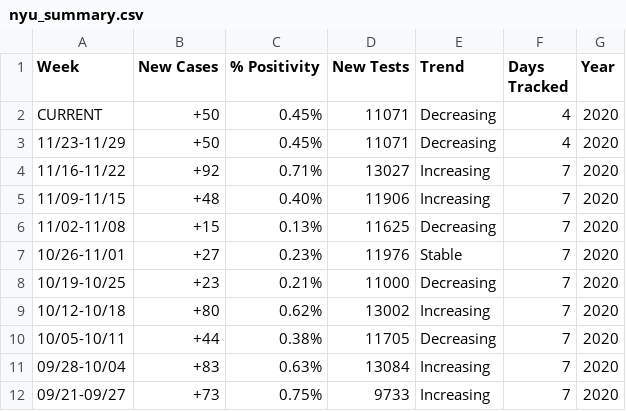
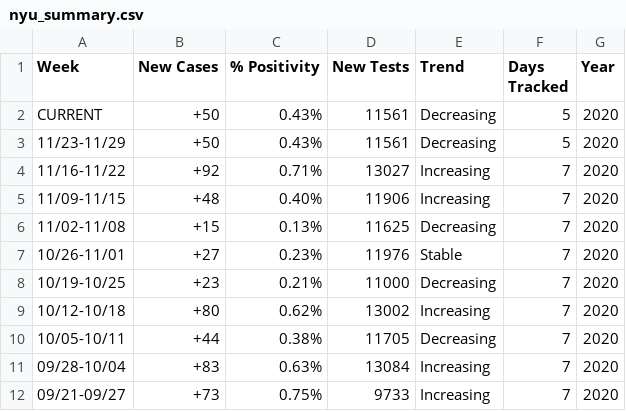
Before and after one commit to violettracker/nyutracker, a CSV file: dynamic/nyu_summary.csv, drawn as a sheet.

Commit message:
Add files via upload

```diff
--- a/dynamic/nyu_summary.csv
+++ b/dynamic/nyu_summary.csv
@@ -1,4 +1,4 @@
 Week,New Cases,% Positivity,New Tests,Trend,Days Tracked,Year
-CURRENT,+50,0.45%,11071,Decreasing,4,2020
-11/23-11/29,+50,0.45%,11071,Decreasing,4,2020
+CURRENT,+50,0.43%,11561,Decreasing,5,2020
+11/23-11/29,+50,0.43%,11561,Decreasing,5,2020
 11/16-11/22,+92,0.71%,13027,Increasing,7,2020
```
